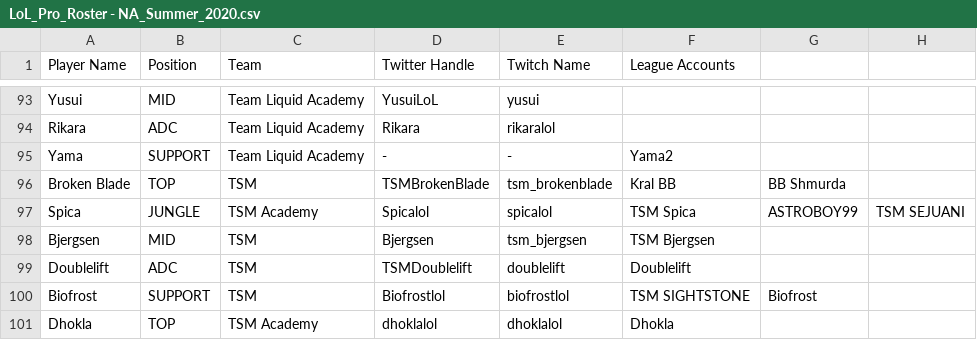
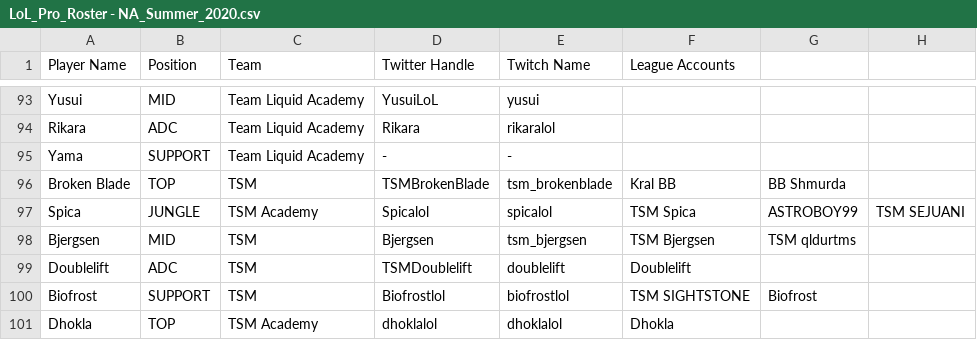
Before and after one commit to hansie4/lol-pro-twitter-bot, a CSV file: data/LoL_Pro_Roster - NA_Summer_2020.csv, drawn as a sheet; only a part is shown, gaps mark what is left out; the diff covers the shown part only.

Commit message:
updated player info

```diff
--- a/data/LoL_Pro_Roster - NA_Summer_2020.csv
+++ b/data/LoL_Pro_Roster - NA_Summer_2020.csv
@@ -94,6 +94,6 @@ Yusui,MID,Team Liquid Academy,YusuiLoL,yusui,,,
 Rikara,ADC,Team Liquid Academy,Rikara,rikaralol,,,
-Yama,SUPPORT,Team Liquid Academy,-,-,Yama2,,
+Yama,SUPPORT,Team Liquid Academy,-,-,,,
 Broken Blade,TOP,TSM,TSMBrokenBlade,tsm_brokenblade,Kral BB,BB Shmurda,
 Spica,JUNGLE,TSM Academy,Spicalol,spicalol,TSM Spica,ASTROBOY99,TSM SEJUANI
-Bjergsen,MID,TSM,Bjergsen,tsm_bjergsen,TSM Bjergsen,,
+Bjergsen,MID,TSM,Bjergsen,tsm_bjergsen,TSM Bjergsen,TSM qldurtms,
 Doublelift,ADC,TSM,TSMDoublelift,doublelift,Doublelift,,
```
Also changed, not shown: 8 edited cells elsewhere in this file.
